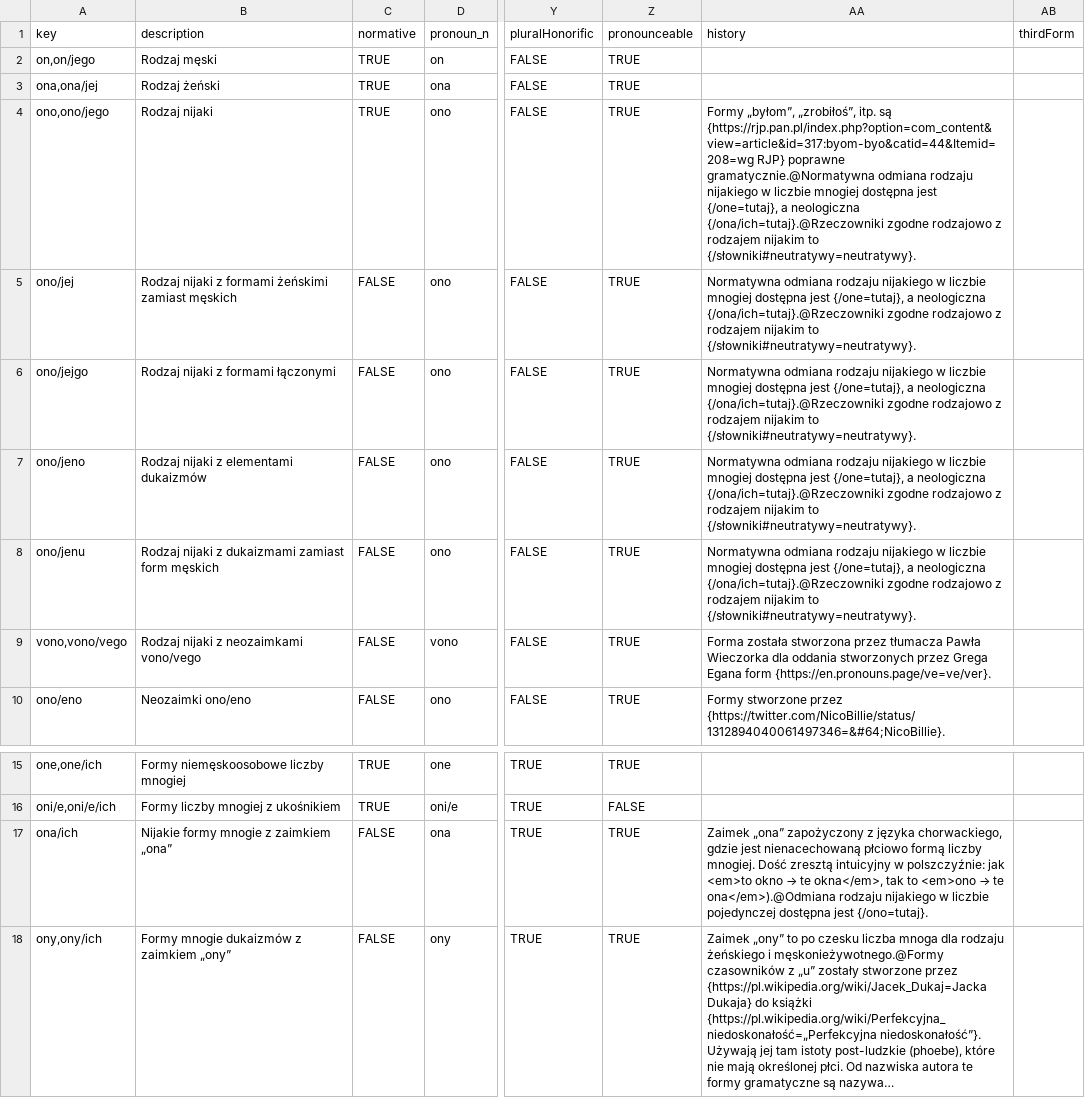
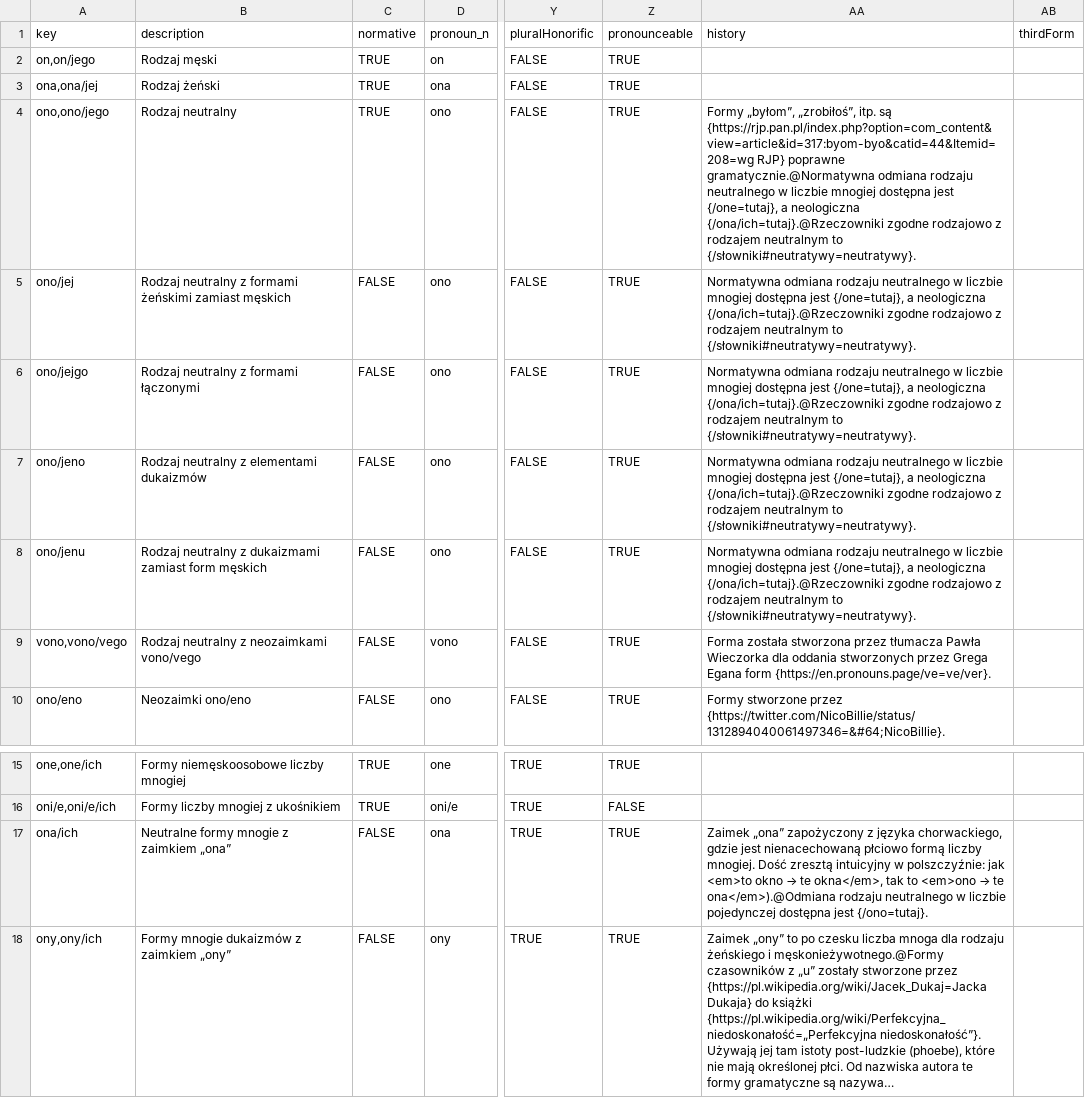
Before and after one commit to zlomenina/zajmena, a TSV file: locale/pl/pronouns/pronouns.tsv, drawn as a sheet; only a part is shown, gaps mark what is left out; long unchanged cells end in …; the diff names each change by its address in the sheet, - before the commit and + after, or states it on an @@ line.

Commit message:
#156 [pl] rodzaj nijaki → rodzaj neutralny

```diff
--- a/locale/pl/pronouns/pronouns.tsv
+++ b/locale/pl/pronouns/pronouns.tsv
-B4 (description): Rodzaj nijaki
+B4 (description): Rodzaj neutralny
-AA4 (history): …odmiana rodzaju nijakiego w liczbie mnogiej dostępna jest {/one=tutaj}, a neologiczna {/ona/ich=tutaj}.@Rzeczowniki zgodne rodzajowo z rodzajem nijakim to {/słowniki#neutratywy=neutratywy}.
+AA4 (history): …odmiana rodzaju neutralnego w liczbie mnogiej dostępna jest {/one=tutaj}, a neologiczna {/ona/ich=tutaj}.@Rzeczowniki zgodne rodzajowo z rodzajem neutralnym to {/słowniki#neutratywy=neutratywy}.
-B5 (description): Rodzaj nijaki z formami…
+B5 (description): Rodzaj neutralny z formami…
-AA5:AA8 (history): …odmiana rodzaju nijakiego w liczbie mnogiej dostępna jest {/one=tutaj}, a neologiczna {/ona/ich=tutaj}.@Rzeczowniki zgodne rodzajowo z rodzajem nijakim to {/słowniki#neutratywy=neutratywy}.
+AA5:AA8 (history): …odmiana rodzaju neutralnego w liczbie mnogiej dostępna jest {/one=tutaj}, a neologiczna {/ona/ich=tutaj}.@Rzeczowniki zgodne rodzajowo z rodzajem neutralnym to {/słowniki#neutratywy=neutratywy}.
-B6 (description): Rodzaj nijaki z formami łączonymi
+B6 (description): Rodzaj neutralny z formami łączonymi
-B7 (description): Rodzaj nijaki z elementami dukaizmów
+B7 (description): Rodzaj neutralny z elementami dukaizmów
-B8 (description): Rodzaj nijaki z dukaizmami…
+B8 (description): Rodzaj neutralny z dukaizmami…
-B9 (description): Rodzaj nijaki z neozaimkami vono/vego
+B9 (description): Rodzaj neutralny z neozaimkami vono/vego
-B17 (description): Nijakie formy mnogie z zaimkiem „ona”
+B17 (description): Neutralne formy mnogie z zaimkiem „ona”
-AA17 (history): …ona</em>).@Odmiana rodzaju nijakiego w liczbie…
+AA17 (history): …ona</em>).@Odmiana rodzaju neutralnego w liczbie…
```
Also changed, not shown: locale/pl/pronouns/pronounGroups.tsv, 5 other files.
